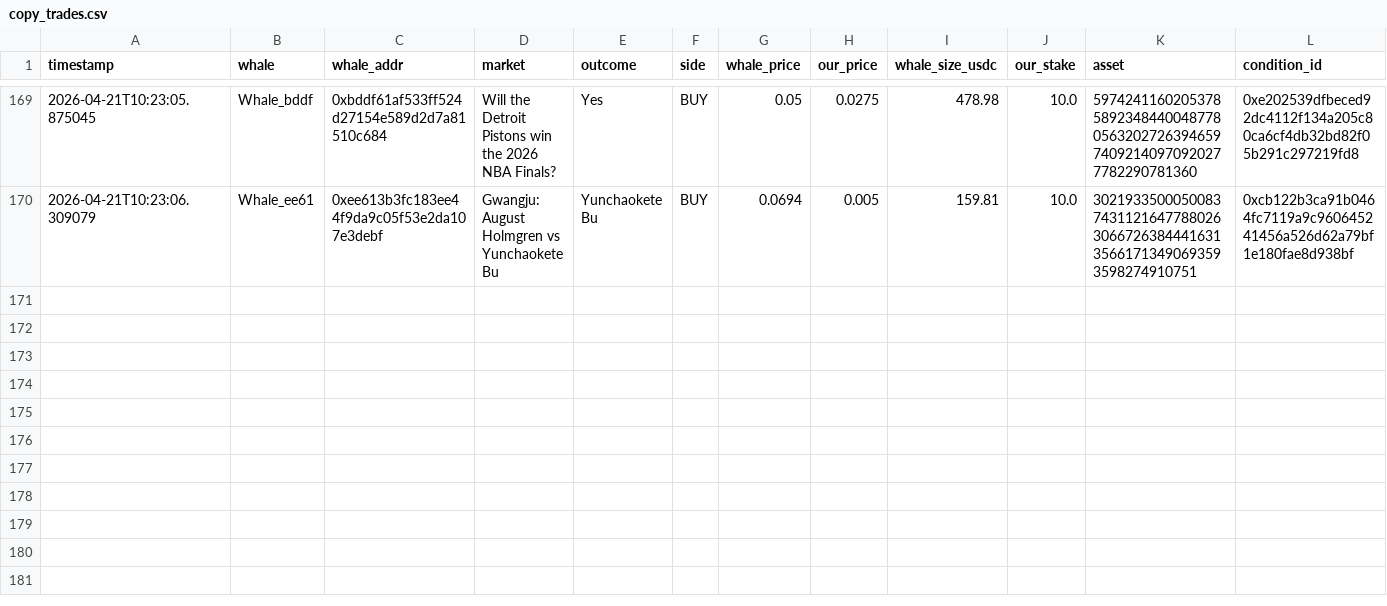
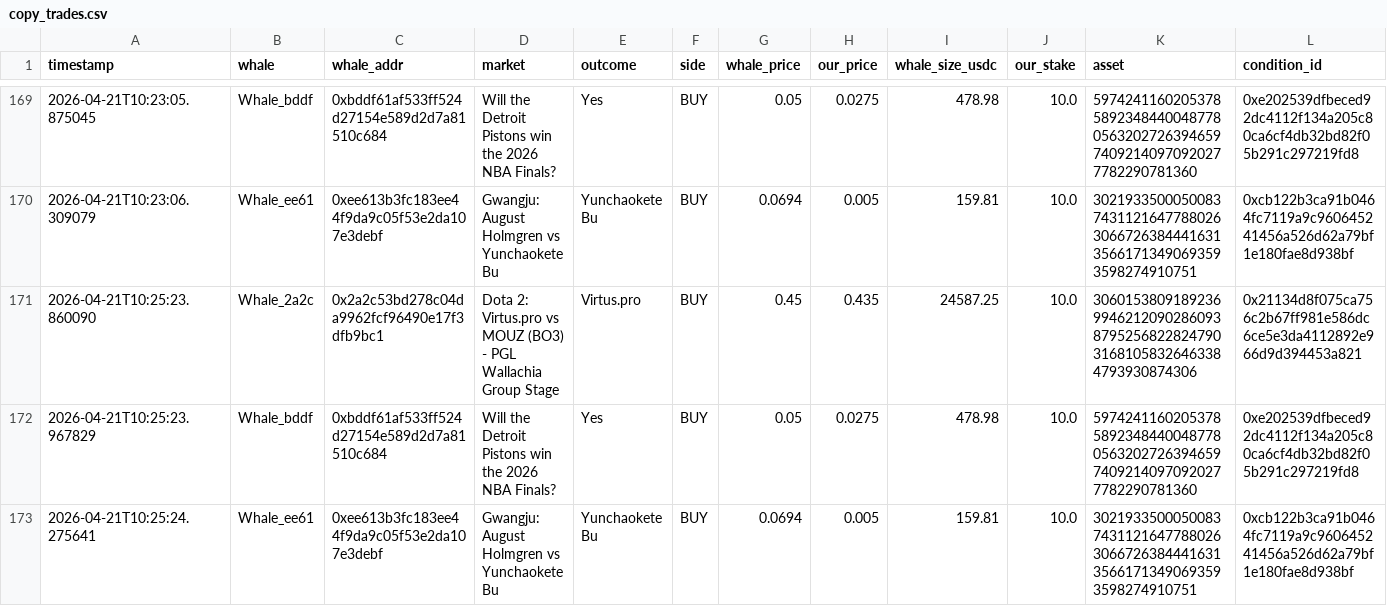
Before and after one commit to hectorm17/polymarket-tracker, a CSV file: copy_trades.csv, drawn as a sheet; only a part is shown, gaps mark what is left out; rows hold the shown columns only; the diff names each change by its address in the sheet, - before the commit and + after, or states it on an @@ line.

Commit message:
auto: update copy_trades.csv 10:25

```diff
--- a/copy_trades.csv
+++ b/copy_trades.csv
+row 171: 2026-04-21T10:25:23.860090 | Whale_2a2c | 0x2a2c53bd278c04da9962fcf96490e17f3dfb9bc1 | Dota 2: Virtus.pro vs MOUZ (BO3) - PGL Wallachia Group Stage | Virtus.pro | BUY | 0.45 | 0.435 | 24587.25 | 10.0 | 30601538091892369946212090286093879525682282479031681058326463384793930874306 | 0x21134d8f075ca756c2b67ff981e586dc6ce5e3da4112892e966d9d394453a821
+row 172: 2026-04-21T10:25:23.967829 | Whale_bddf | 0xbddf61af533ff524d27154e589d2d7a81510c684 | Will the Detroit Pistons win the 2026 NBA Finals? | Yes | BUY | 0.05 | 0.0275 | 478.98 | 10.0 | 59742411602053785892348440048778056320272639465974092140970920277782290781360 | 0xe202539dfbeced92dc4112f134a205c80ca6cf4db32bd82f05b291c297219fd8
+row 173: 2026-04-21T10:25:24.275641 | Whale_ee61 | 0xee613b3fc183ee44f9da9c05f53e2da107e3debf | Gwangju: August Holmgren vs Yunchaokete Bu | Yunchaokete Bu | BUY | 0.0694 | 0.005 | 159.81 | 10.0 | 30219335000500837431121647788026306672638444163135661713490693593598274910751 | 0xcb122b3ca91b0464fc7119a9c960645241456a526d62a79bf1e180fae8d938bf
```
